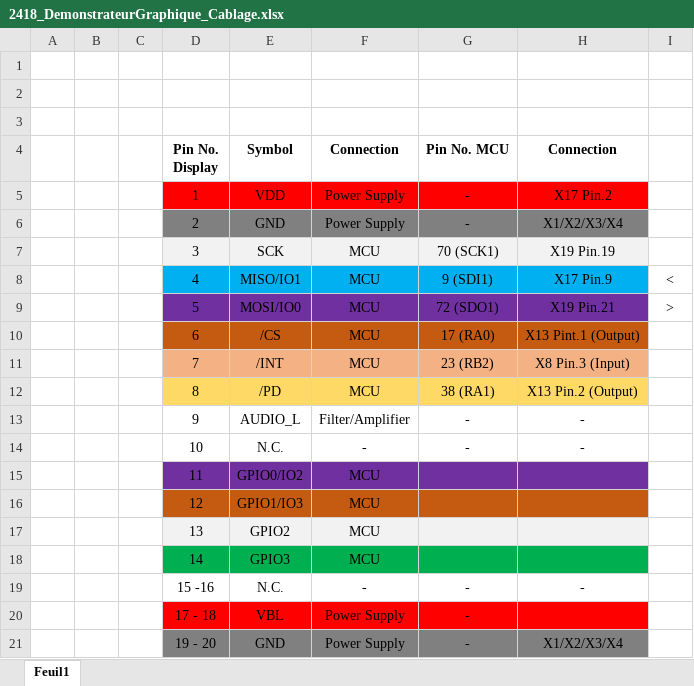
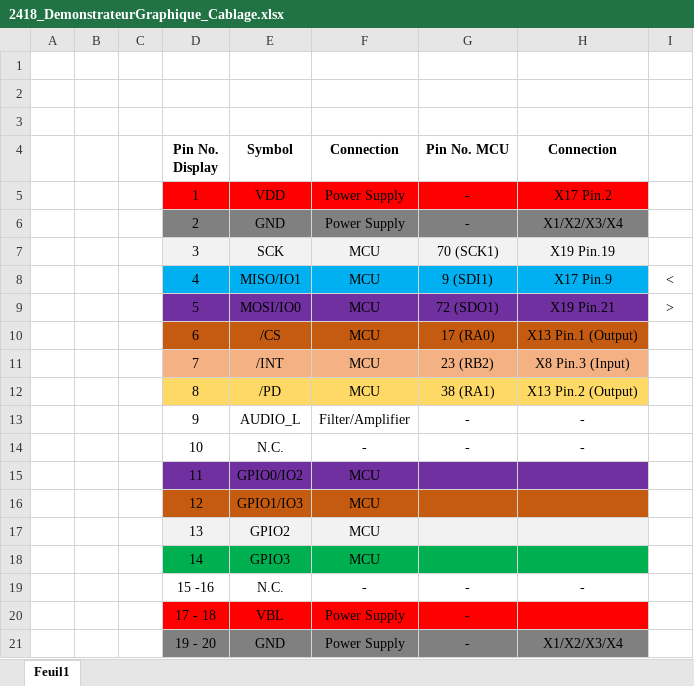
Before and after one commit to ETML-ES-SLO/PRJ_2418_demosntrateurGraphique-, an Excel workbook: doc/Doc_KSA/2418_DemonstrateurGraphique_Cablage.xlsx, sheet Feuil1, drawn as a sheet; values as stored, in another font and other column widths than the file's, no borders; the diff names each change by its address in the sheet, - before the commit and + after, or states it on an @@ line.

```diff
--- a/doc/Doc_KSA/2418_DemonstrateurGraphique_Cablage.xlsx (sheet Feuil1)
+++ b/doc/Doc_KSA/2418_DemonstrateurGraphique_Cablage.xlsx (sheet Feuil1)
-H10 (Connection): X13 Pint.1 (Output)
+H10 (Connection): X13 Pin.1 (Output)
```
Also changed, not shown: 24 other files.
